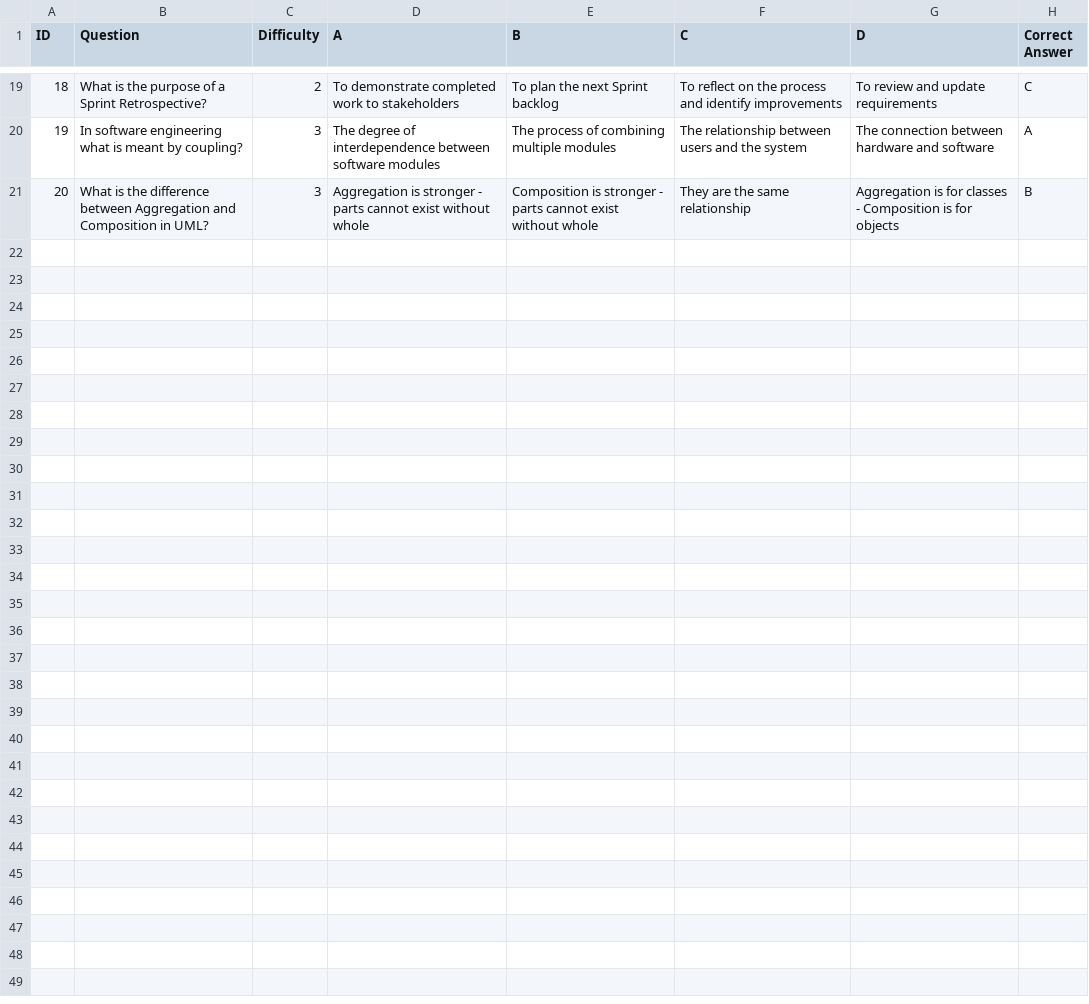
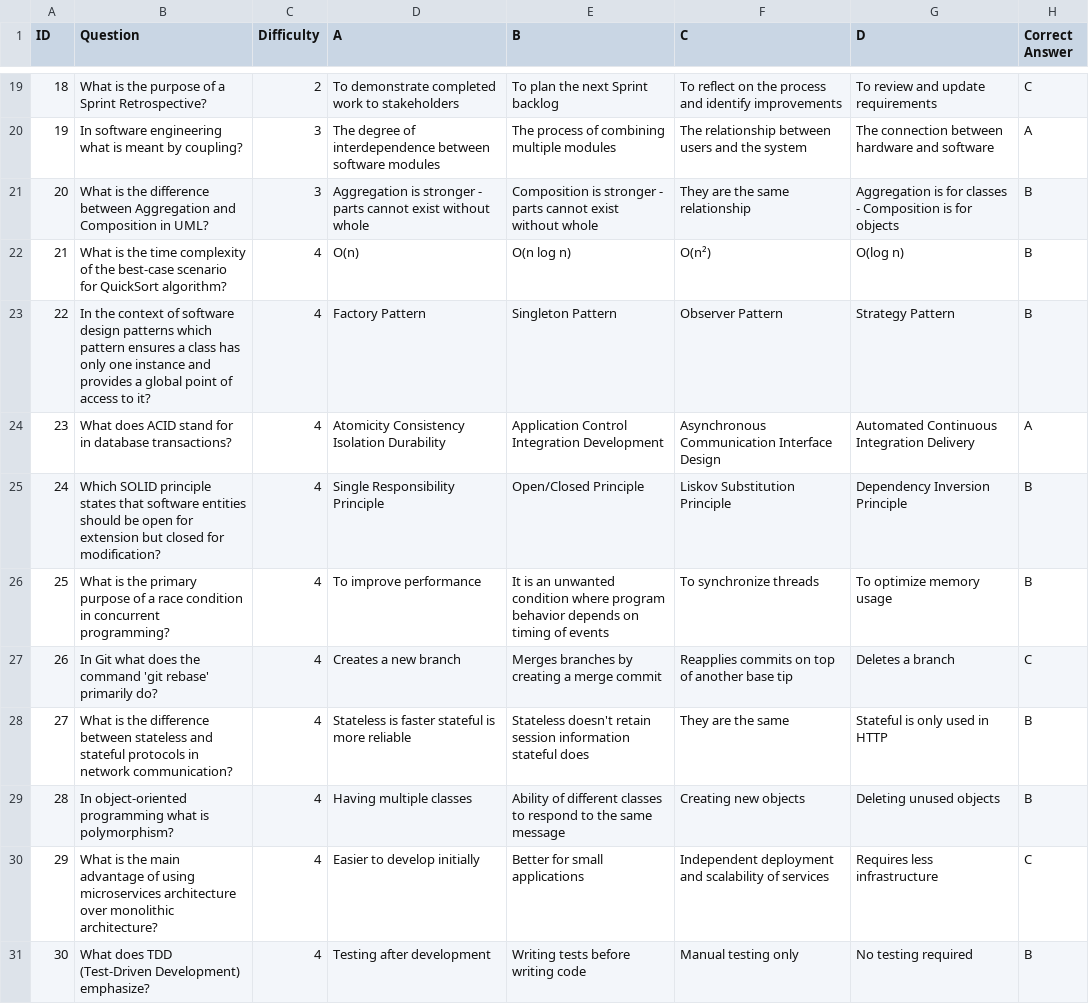
Before and after one commit to julianaabushkara/Mine_Sweeper_Tiger, a CSV file: resources/Questions/sample_questions.csv, drawn as a sheet; only a part is shown, gaps mark what is left out; the diff covers the shown part only.

```diff
--- a/resources/Questions/sample_questions.csv
+++ b/resources/Questions/sample_questions.csv
@@ -21 +21,11 @@ ID,Question,Difficulty,A,B,C,D,Correct Answer
 20,What is the difference between Aggregation and Composition in UML?,3,Aggregation is stronger - parts cannot exist without whole,Composition is stronger - parts cannot exist without whole,They are the same relationship,Aggregation is for classes - Composition is for objects,B
+21,What is the time complexity of the best-case scenario for QuickSort algorithm?,4,O(n),O(n log n),O(n²),O(log n),B
+22,In the context of software design patterns which pattern ensures a class has only one instance and provides a global point of access to it?,4,Factory Pattern,Singleton Pattern,Observer Pattern,Strategy Pattern,B
+23,What does ACID stand for in database transactions?,4,Atomicity Consistency Isolation Durability,Application Control Integration Development,Asynchronous Communication Interface Design,Automated Continuous Integration Delivery,A
+24,Which SOLID principle states that software entities should be open for extension but closed for modification?,4,Single Responsibility Principle,Open/Closed Principle,Liskov Substitution Principle,Dependency Inversion Principle,B
+25,What is the primary purpose of a race condition in concurrent programming?,4,To improve performance,It is an unwanted condition where program behavior depends on timing of events,To synchronize threads,To optimize memory usage,B
+26,In Git what does the command 'git rebase' primarily do?,4,Creates a new branch,Merges branches by creating a merge commit,Reapplies commits on top of another base tip,Deletes a branch,C
+27,What is the difference between stateless and stateful protocols in network communication?,4,Stateless is faster stateful is more reliable,Stateless doesn't retain session information stateful does,They are the same,Stateful is only used in HTTP,B
+28,In object-oriented programming what is polymorphism?,4,Having multiple classes,Ability of different classes to respond to the same message,Creating new objects,Deleting unused objects,B
+29,What is the main advantage of using microservices architecture over monolithic architecture?,4,Easier to develop initially,Better for small applications,Independent deployment and scalability of services,Requires less infrastructure,C
+30,What does TDD (Test-Driven Development) emphasize?,4,Testing after development,Writing tests before writing code,Manual testing only,No testing required,B
```
Also changed, not shown: 10 added rows elsewhere in this file, 3 other files.
